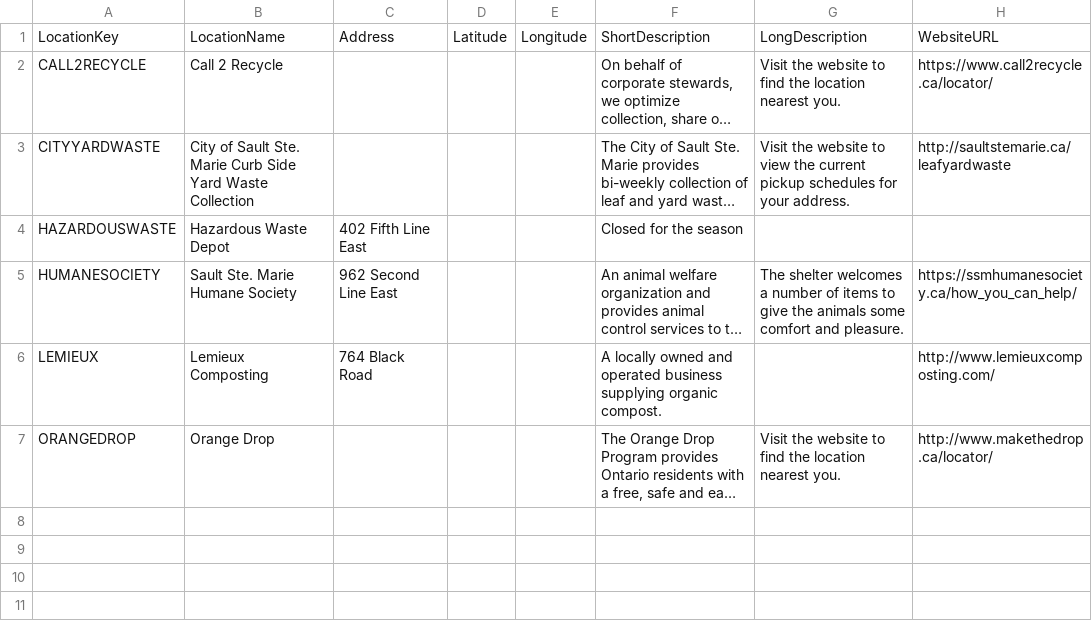
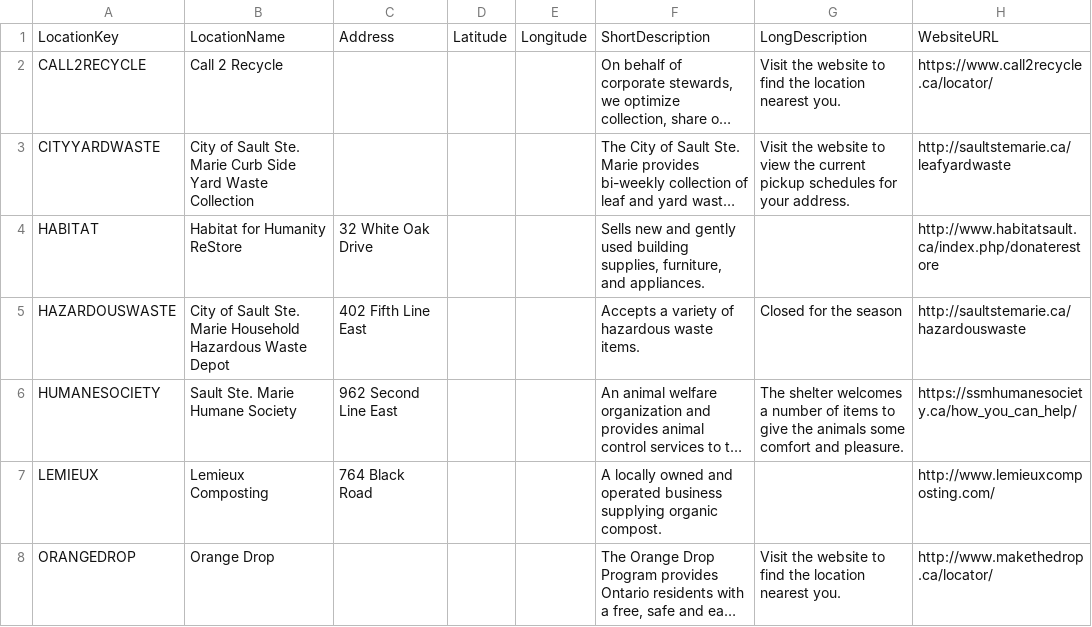
Before and after one commit to cityssm/disposal-app, a CSV file: data/locations.csv, drawn as a sheet; long unchanged cells end in …; addresses are those after the commit; the diff names each change by its address in the sheet, - before the commit and + after, or states it on an @@ line.

Commit message:
added habitat

```diff
--- a/data/locations.csv
+++ b/data/locations.csv
+row 4: HABITAT | Habitat for Humanity ReStore | 32 White Oak Drive |  |  | Sells new and gently used building supplies, furniture, and appliances. |  | http://www.habitatsault.ca/index.php/donaterestore
-B5: Hazardous Waste Depot
+B5: City of Sault Ste. Marie Household Hazardous Waste Depot
-F5: Closed for the season
+F5: Accepts a variety of hazardous waste items.
-G5: (empty)
+G5: Closed for the season
-H5: (empty)
+H5: http://saultstemarie.ca/hazardouswaste
```
Also changed, not shown: data/itemLocations.csv, data/items.csv.
